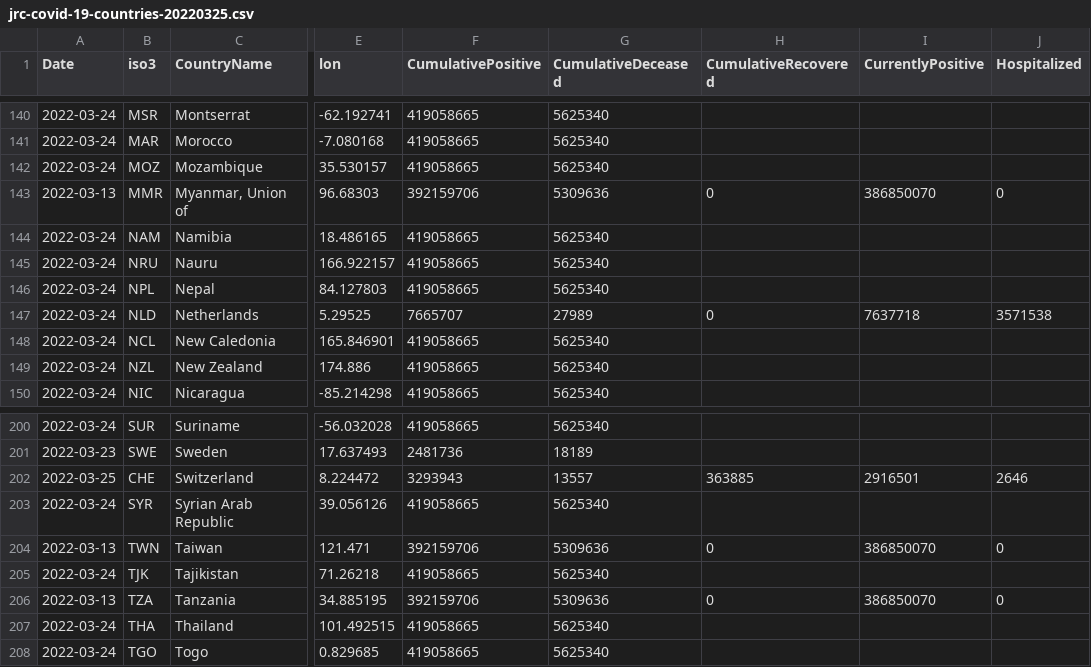
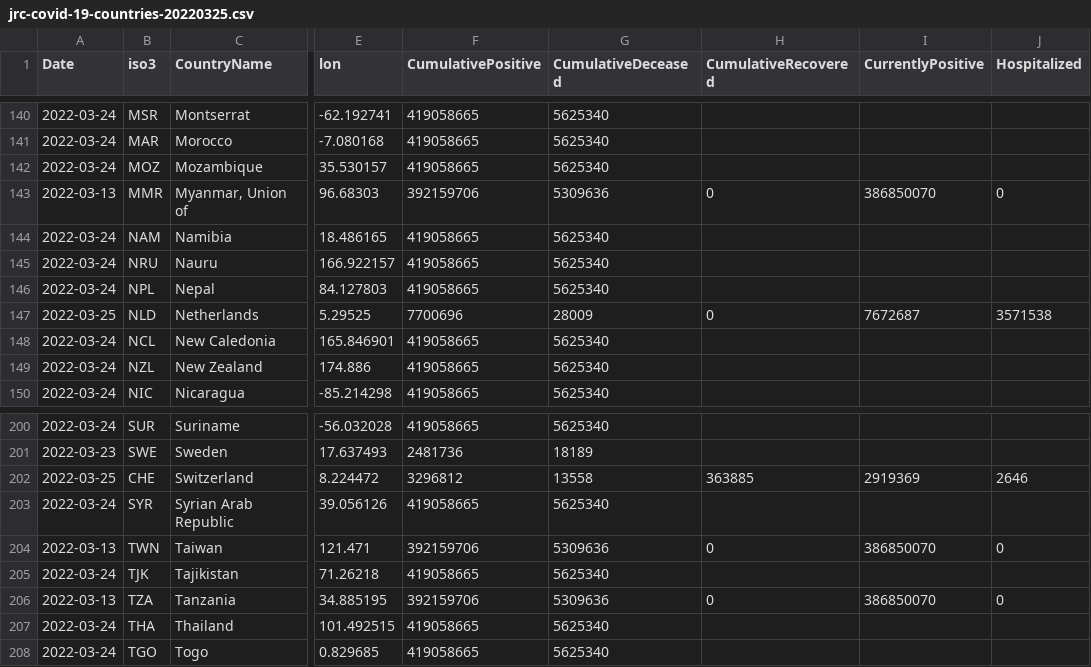
Before and after one commit to epistemological/world_covid_eu, a CSV file: data-by-country/jrc-covid-19-countries-20220325.csv, drawn as a sheet; only a part is shown, gaps mark what is left out; the diff names each change by its address in the sheet, - before the commit and + after, or states it on an @@ line.

```diff
--- a/data-by-country/jrc-covid-19-countries-20220325.csv
+++ b/data-by-country/jrc-covid-19-countries-20220325.csv
-A147 (Date): 2022-03-24
+A147 (Date): 2022-03-25
-F147 (CumulativePositive): 7665707
+F147 (CumulativePositive): 7700696
-G147 (CumulativeDeceased): 27989
+G147 (CumulativeDeceased): 28009
-I147 (CurrentlyPositive): 7637718
+I147 (CurrentlyPositive): 7672687
-F202 (CumulativePositive): 3293943
+F202 (CumulativePositive): 3296812
-G202 (CumulativeDeceased): 13557
+G202 (CumulativeDeceased): 13558
-I202 (CurrentlyPositive): 2916501
+I202 (CurrentlyPositive): 2919369
```
Also changed, not shown: data-by-country/jrc-covid-19-countries-latest.csv, data-of-world/jrc-covid-19-world-latest.csv, 3 other files.
